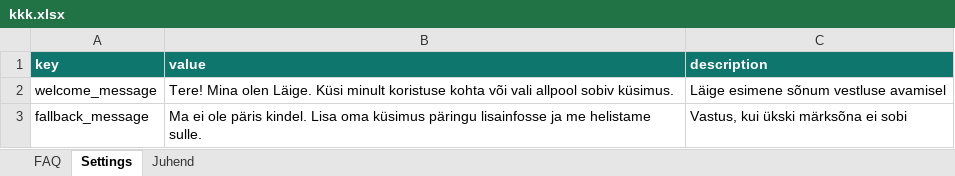
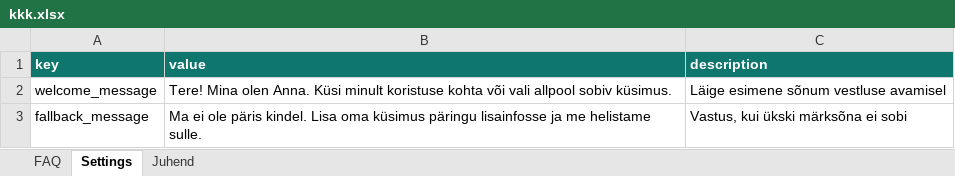
Before and after one commit to autokaubandus79/laige-app, an Excel workbook: data/kkk.xlsx, sheet Settings, drawn as a sheet; values as stored, in another font and other column widths than the file's, no borders; the diff names each change by its address in the sheet, - before the commit and + after, or states it on an @@ line.

```diff
--- a/data/kkk.xlsx (sheet Settings)
+++ b/data/kkk.xlsx (sheet Settings)
-B2 (value): …Mina olen Läige. Küsi minult…
+B2 (value): …Mina olen Anna. Küsi minult…
```
Also changed, not shown: 12 other files.
